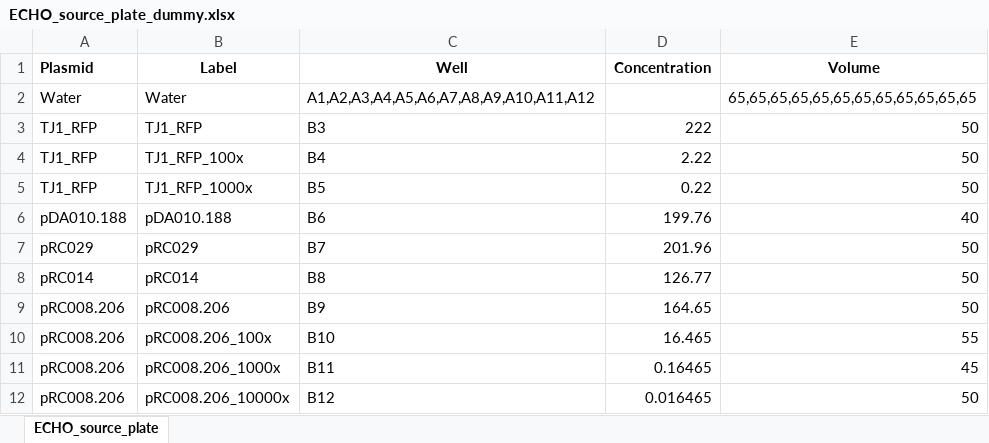
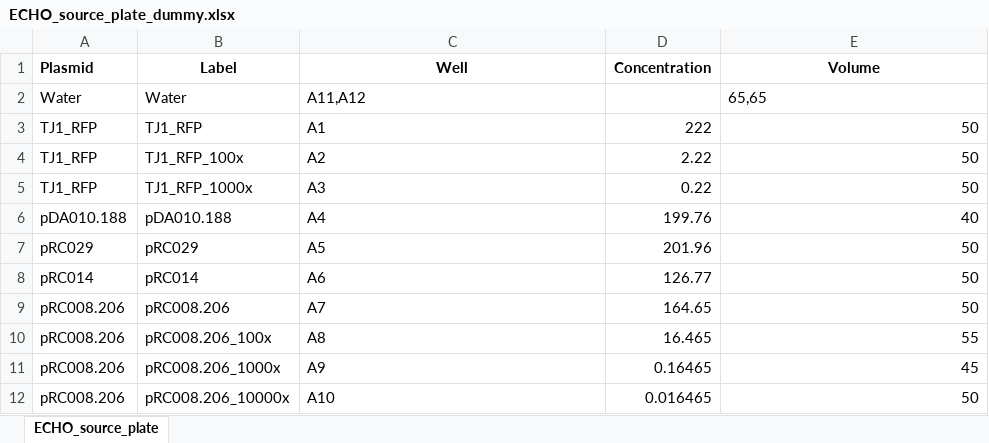
Before and after one commit to carothersresearch/WHISPR, an Excel workbook: source_plates/ECHO_source_plate_dummy.xlsx, sheet ECHO_source_plate, drawn as a sheet; values as stored, in another font and other column widths than the file's, no borders; the diff names each change by its address in the sheet, - before the commit and + after, or states it on an @@ line.

Commit message:
added support for changing reaction and total volume

```diff
--- a/source_plates/ECHO_source_plate_dummy.xlsx (sheet ECHO_source_plate)
+++ b/source_plates/ECHO_source_plate_dummy.xlsx (sheet ECHO_source_plate)
-C2 (Well): A1,A2,A3,A4,A5,A6,A7,A8,A9,A10,A11,A12
+C2 (Well): A11,A12
-E2 (Volume): 65,65,65,65,65,65,65,65,65,65,65,65
+E2 (Volume): 65,65
-C3 (Well): B3
+C3 (Well): A1
-C4 (Well): B4
+C4 (Well): A2
-C5 (Well): B5
+C5 (Well): A3
-C6 (Well): B6
+C6 (Well): A4
-C7 (Well): B7
+C7 (Well): A5
-C8 (Well): B8
+C8 (Well): A6
-C9 (Well): B9
+C9 (Well): A7
-C10 (Well): B10
+C10 (Well): A8
-C11 (Well): B11
+C11 (Well): A9
-C12 (Well): B12
+C12 (Well): A10
```
Also changed, not shown: 5 other files.
